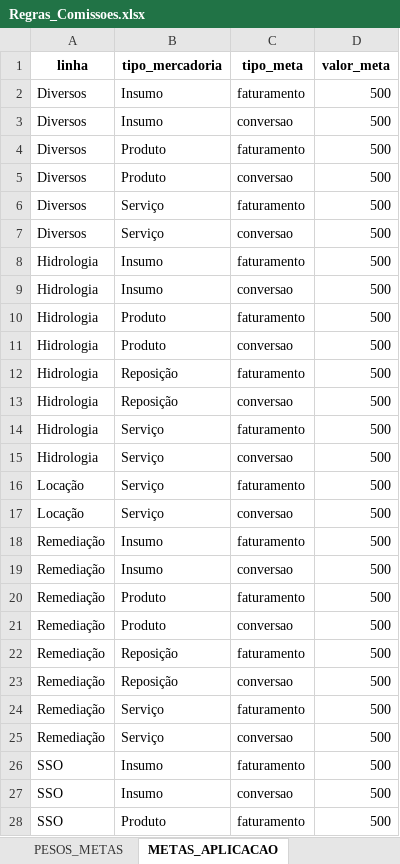
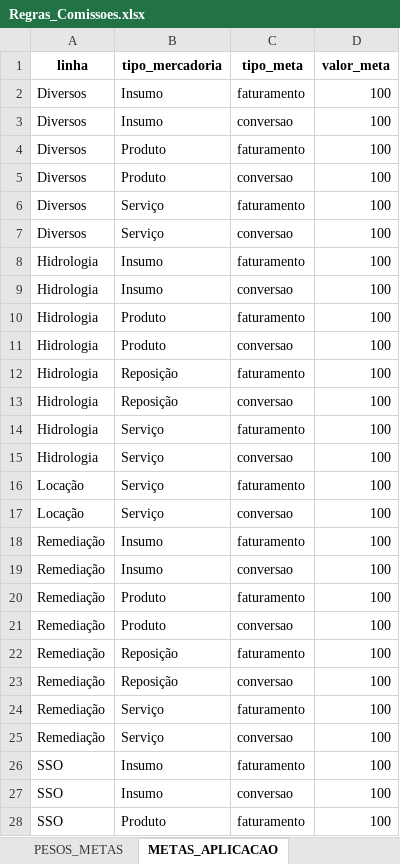
Before and after one commit to tiago-cappi/robo-comissoes, an Excel workbook: Regras_Comissoes.xlsx, sheet METAS_APLICACAO, drawn as a sheet; only a part is shown; values as stored, in another font and other column widths than the file's, no borders; the diff covers the shown part only; the diff names each change by its address in the sheet, - before the commit and + after, or states it on an @@ line.

```diff
--- a/Regras_Comissoes.xlsx (sheet METAS_APLICACAO)
+++ b/Regras_Comissoes.xlsx (sheet METAS_APLICACAO)
-D2:D28 (valor_meta): 500
+D2:D28 (valor_meta): 100
```
Also changed, not shown: 7 edited cells elsewhere in this sheet, sheet METAS_INDIVIDUAIS, other sheet tabs, Estado_Processos_Recebimento.xlsx, Faturados.xlsx, 15 other files.
